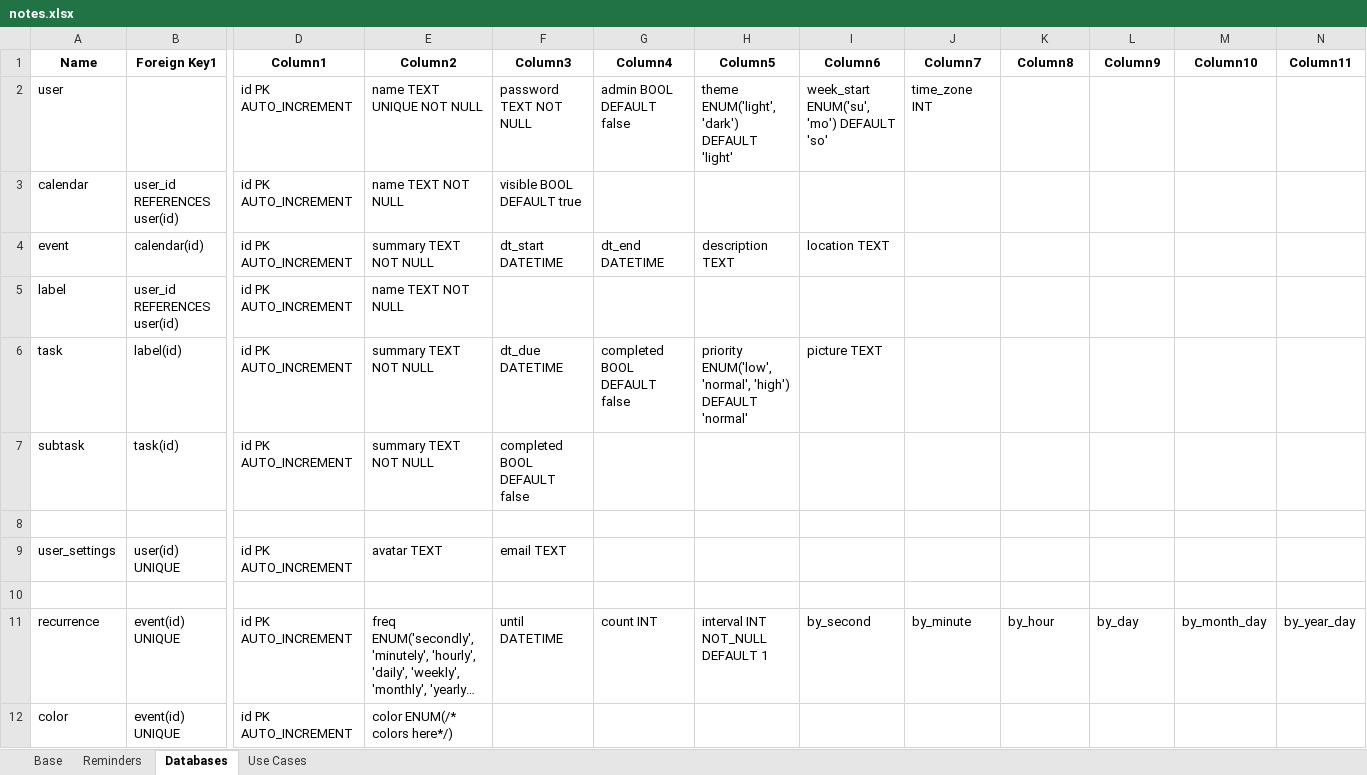
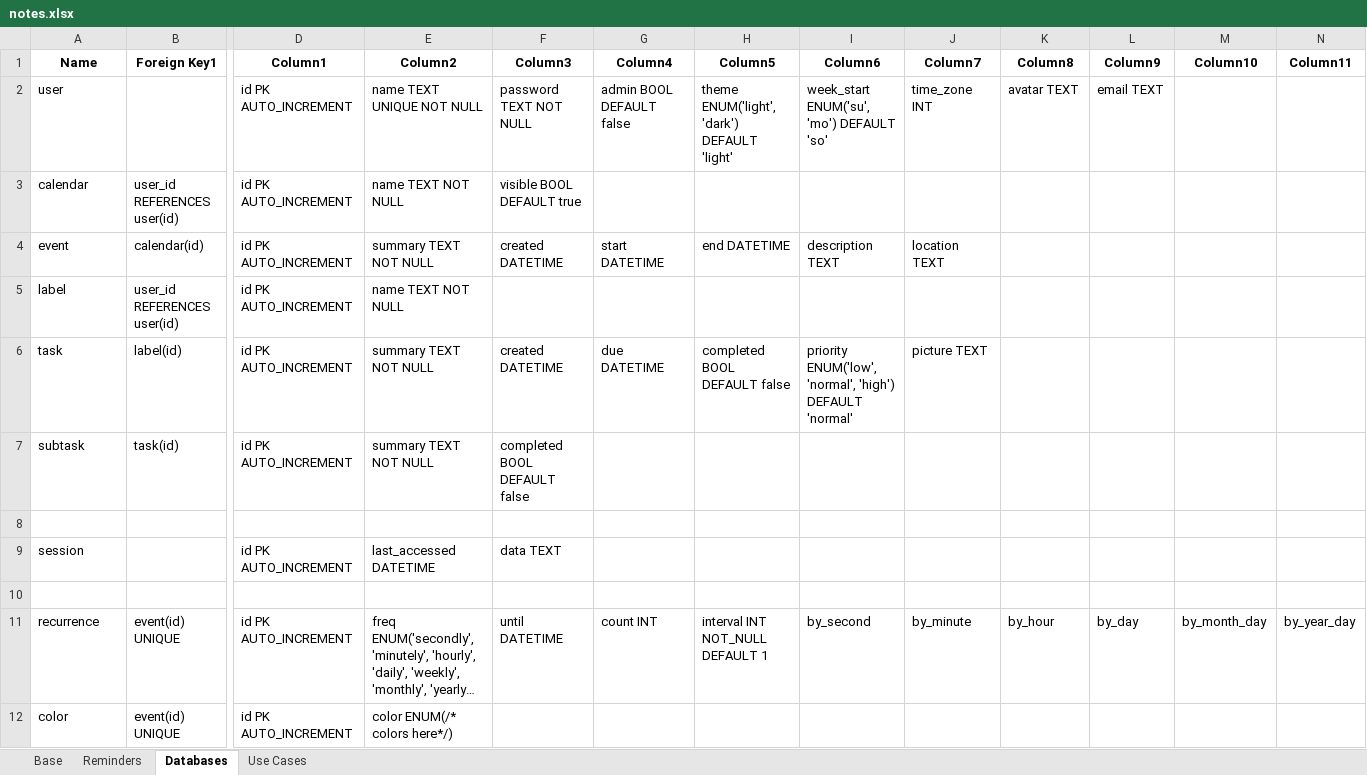
Before and after one commit to dtrepani/cs480, an Excel workbook: doc/notes.xlsx, sheet Databases, drawn as a sheet; only a part is shown, gaps mark what is left out; long unchanged cells end in …; values as stored, in another font and other column widths than the file's, no borders; table styles not drawn; removed rows and columns are numbered as before the commit, all else as after; rows hold the shown columns only; the diff names each change by its address in the sheet, - before the commit and + after, or states it on an @@ line.

```diff
--- a/doc/notes.xlsx (sheet Databases)
+++ b/doc/notes.xlsx (sheet Databases)
-K2 (Column8): (empty)
+K2 (Column8): avatar TEXT
-L2 (Column9): (empty)
+L2 (Column9): email TEXT
-F4 (Column3): dt_start DATETIME
+F4 (Column3): created DATETIME
-G4 (Column4): dt_end DATETIME
+G4 (Column4): start DATETIME
-H4 (Column5): description TEXT
+H4 (Column5): end DATETIME
-I4 (Column6): location TEXT
+I4 (Column6): description TEXT
-J4 (Column7): (empty)
+J4 (Column7): location TEXT
-F6 (Column3): dt_due DATETIME
+F6 (Column3): created DATETIME
-G6 (Column4): completed BOOL DEFAULT false
+G6 (Column4): due DATETIME
-H6 (Column5): priority ENUM('low', 'normal', 'high') DEFAULT 'normal'
+H6 (Column5): completed BOOL DEFAULT false
-I6 (Column6): picture TEXT
+I6 (Column6): priority ENUM('low', 'normal', 'high') DEFAULT 'normal'
-J6 (Column7): (empty)
+J6 (Column7): picture TEXT
-row 9: user_settings | user(id) UNIQUE | id PK AUTO_INCREMENT | avatar TEXT | email TEXT
+row 9: session |  | id PK AUTO_INCREMENT | last_accessed DATETIME | data TEXT
```
Also changed, not shown: sheet Base, sheet Use Cases, sheet Reminders, formulas that keep their value, charts or pictures.
